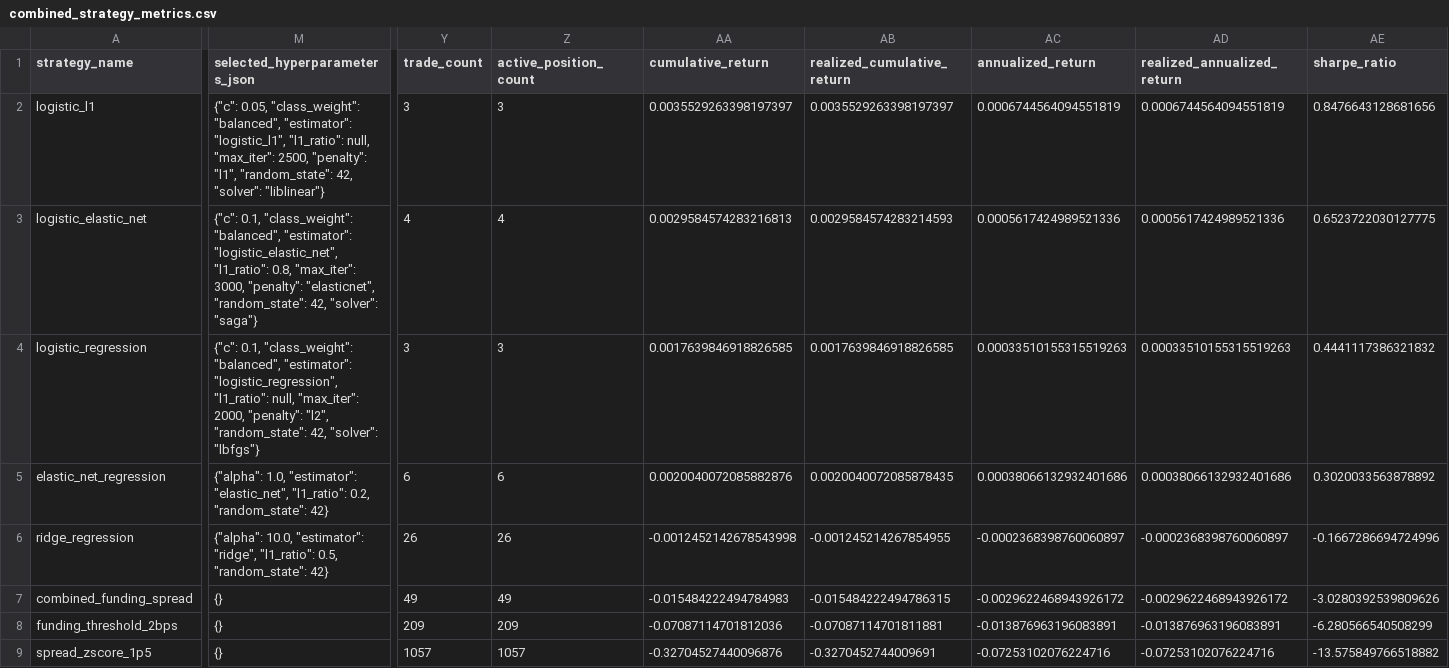
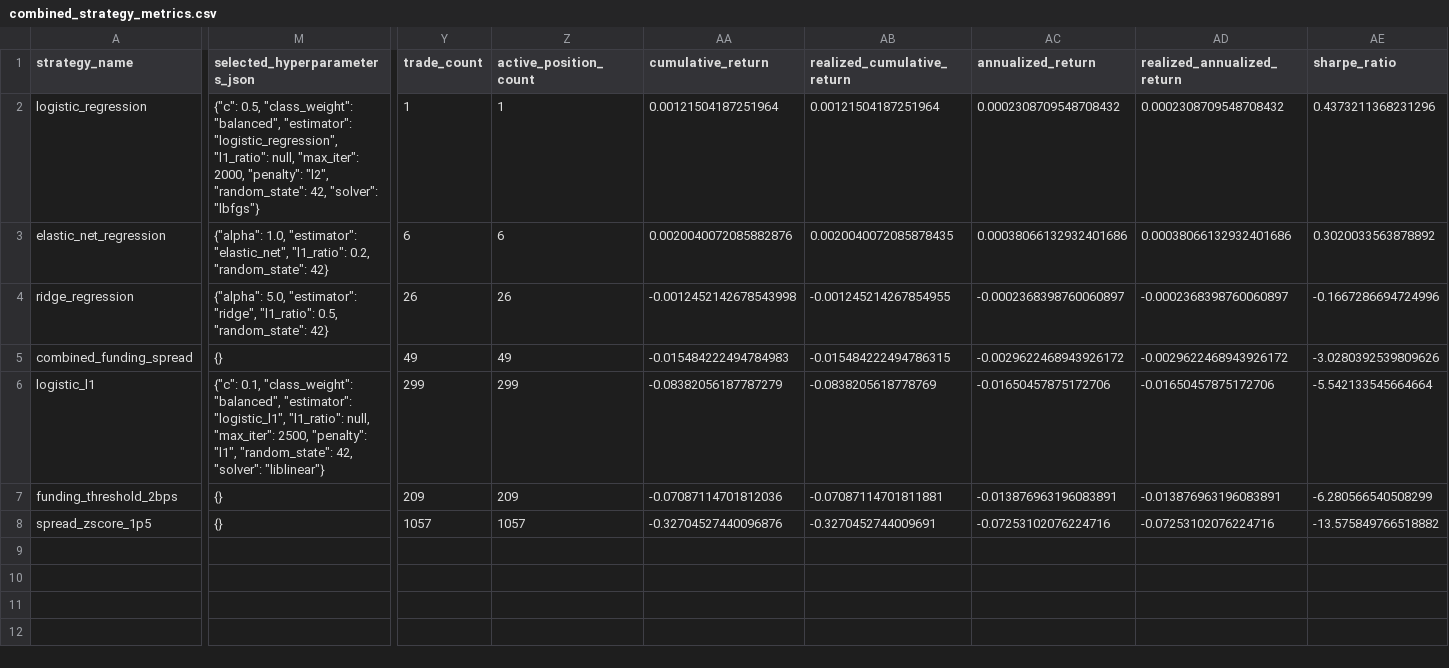
Before and after one commit to MengerWen/Deep-Learning-Based-Delta-Neutral-Statistical-Arbitrage-on-Perpetual-Funding-Rates, a CSV file: data/artifacts/backtests/binance/btcusdt/1h/baseline_signals_default/combined_strategy_metrics.csv, drawn as a sheet; only a part is shown, gaps mark what is left out; removed rows and columns are numbered as before the commit, all else as after; rows hold the shown columns only; the diff covers the shown part only; the diff names each change by its address in the sheet, - before the commit and + after, or states it on an @@ line.

Commit message:
general check 26.4.16 19:24

```diff
--- a/data/artifacts/backtests/binance/btcusdt/1h/baseline_signals_default/combined_strategy_metrics.csv
+++ b/data/artifacts/backtests/binance/btcusdt/1h/baseline_signals_default/combined_strategy_metrics.csv
-row 2: logistic_l1 | {"c": 0.05, "class_weight": "balanced", "estimator": "logistic_l1", "l1_ratio": null, "max_iter": 2500, "penalty": "l1", "random_state": 42, "solver": "liblinear"} | 3 | 3 | 0.0035529263398197397 | 0.0035529263398197397 | 0.0006744564094551819 | 0.0006744564094551819 | 0.8476643128681656
-row 3: logistic_elastic_net | {"c": 0.1, "class_weight": "balanced", "estimator": "logistic_elastic_net", "l1_ratio": 0.8, "max_iter": 3000, "penalty": "elasticnet", "random_state": 42, "solver": "saga"} | 4 | 4 | 0.0029584574283216813 | 0.0029584574283214593 | 0.0005617424989521336 | 0.0005617424989521336 | 0.6523722030127775
-M2 (selected_hyperparameters_json): {"c": 0.1, "class_weight": "balanced",…
+M2 (selected_hyperparameters_json): {"c": 0.5, "class_weight": "balanced",…
-Y2 (trade_count): 3
+Y2 (trade_count): 1
-Z2 (active_position_count): 3
+Z2 (active_position_count): 1
-AA2 (cumulative_return): 0.0017639846918826585
+AA2 (cumulative_return): 0.00121504187251964
-AB2 (realized_cumulative_return): 0.0017639846918826585
+AB2 (realized_cumulative_return): 0.00121504187251964
-AC2 (annualized_return): 0.00033510155315519263
+AC2 (annualized_return): 0.0002308709548708432
-AD2 (realized_annualized_return): 0.00033510155315519263
+AD2 (realized_annualized_return): 0.0002308709548708432
-AE2 (sharpe_ratio): 0.4441117386321832
+AE2 (sharpe_ratio): 0.4373211368231296
-M4 (selected_hyperparameters_json): {"alpha": 10.0, "estimator": "ridge",…
+M4 (selected_hyperparameters_json): {"alpha": 5.0, "estimator": "ridge",…
+row 6: logistic_l1 | {"c": 0.1, "class_weight": "balanced", "estimator": "logistic_l1", "l1_ratio": null, "max_iter": 2500, "penalty": "l1", "random_state": 42, "solver": "liblinear"} | 299 | 299 | -0.08382056187787279 | -0.0838205618778769 | -0.01650457875172706 | -0.01650457875172706 | -5.542133545664664
```
Also changed, not shown: 25 edited cells elsewhere in this file, data/artifacts/backtests/binance/btcusdt/1h/baseline_signals_default/leaderboard.csv, data/artifacts/backtests/binance/btcusdt/1h/baseline_signals_default/split_summary.csv, 52 other files.
